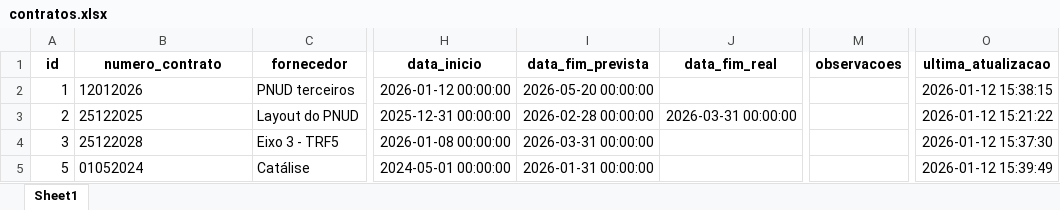
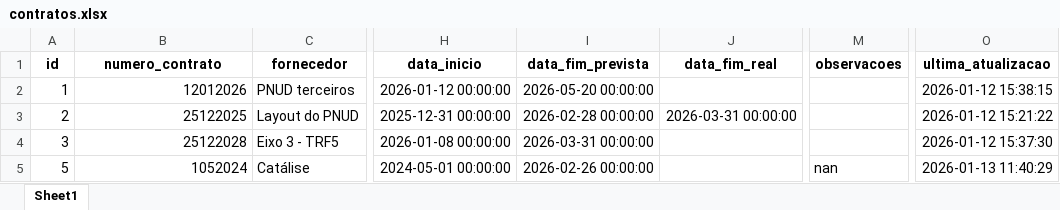
Before and after one commit to cesarmacieira/acompanhamento-contratos, an Excel workbook: contratos.xlsx, sheet Sheet1, drawn as a sheet; only a part is shown, gaps mark what is left out; values as stored, in another font and other column widths than the file's, no borders; the diff names each change by its address in the sheet, - before the commit and + after, or states it on an @@ line.

```diff
--- a/contratos.xlsx (sheet Sheet1)
+++ b/contratos.xlsx (sheet Sheet1)
-B2:B4 alignment: left
+B2:B4 alignment: right
-B5 (numero_contrato): 01052024
+B5 (numero_contrato): 1052024
-I5 (data_fim_prevista): 2026-01-31 00:00:00
+I5 (data_fim_prevista): 2026-02-26 00:00:00
-M5 (observacoes): (empty)
+M5 (observacoes): nan
-O5 (ultima_atualizacao): 2026-01-12 15:39:49
+O5 (ultima_atualizacao): 2026-01-13 11:40:29
```
Also changed, not shown: historico.xlsx, usuarios.xlsx.
